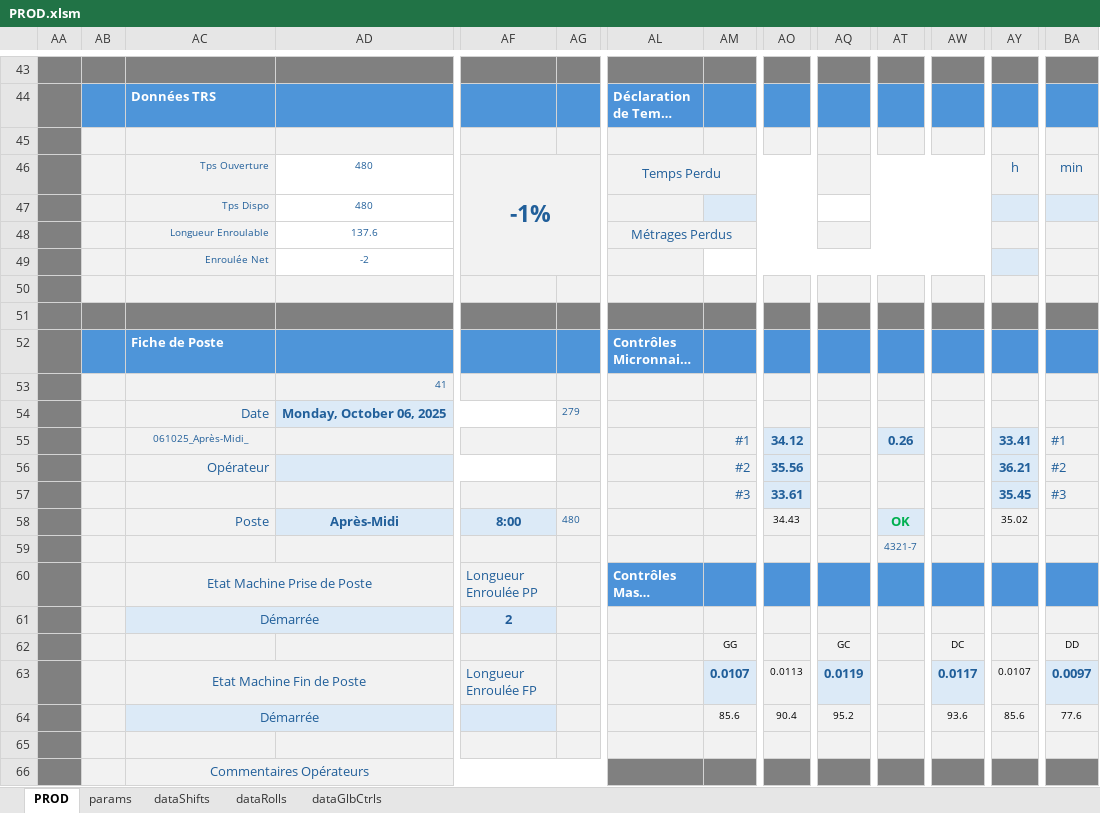
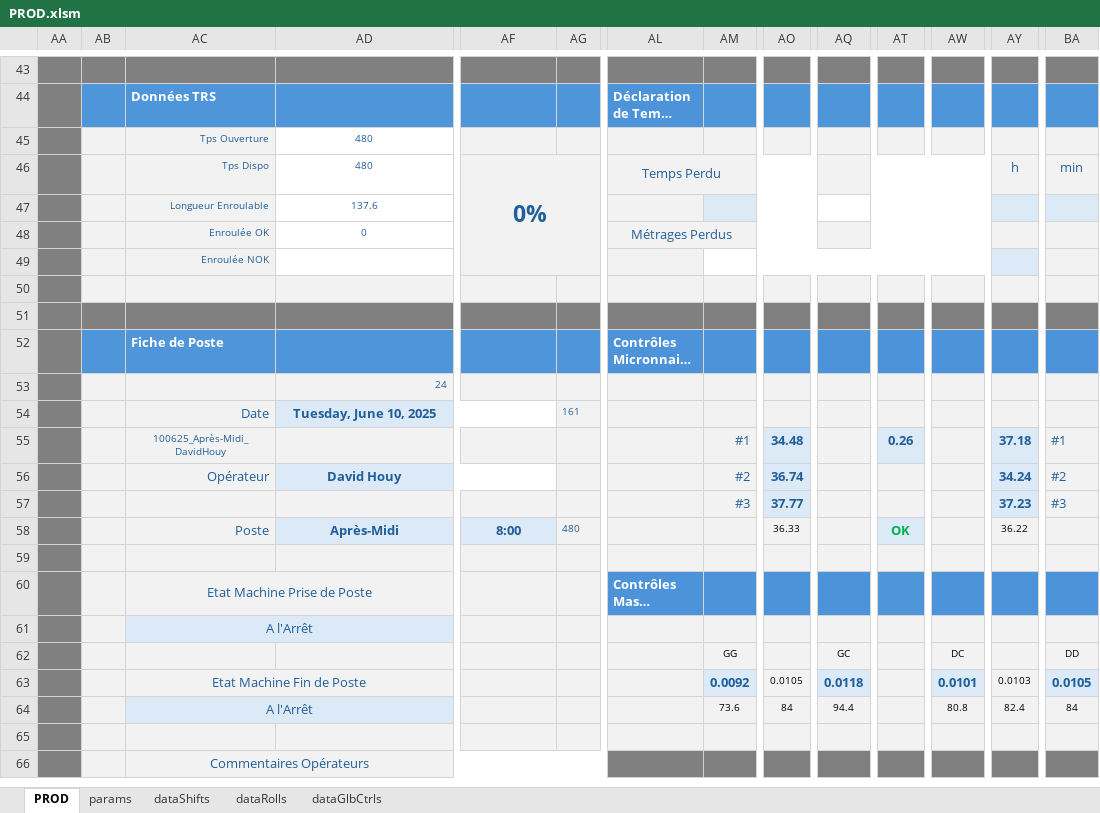
Before and after one commit to NicoWithManyO/Ligne-G, an Excel workbook: PROD.xlsm, sheet PROD, drawn as a sheet; only a part is shown, gaps mark what is left out; long unchanged cells end in …; values as stored, in another font and other column widths than the file's, no borders; charts and pictures and conditional formats not drawn; removed rows and columns are numbered as before the commit, all else as after; rows hold the shown columns only; the diff names each change by its address in the sheet, - before the commit and + after, or states it on an @@ line.

Commit message:
Refactor ShiftsRotate and introduce ShiftMachineRotate subroutines in modAdmin.bas to enhance shift management functionality. Update AppendToDataShifts in Shift.cls to call these new methods, ensuring proper rotation of shifts and machines during data entry. Update PROD.xlsm to reflect these changes.

```diff
--- a/PROD.xlsm (sheet PROD)
+++ b/PROD.xlsm (sheet PROD)
-row 45: (empty)
+row 45:  |  | Tps Ouverture | 480
-AD45 fill: #F2F2F2
+AD45 fill: none
-AC46: Tps Ouverture
+AC46: Tps Dispo
-AF46: -1%
+AF46: 0%
-AC47: Tps Dispo
+AC47: Longueur Enroulable
-AD47: 480
+AD47: 137.6
-row 48:  |  | Longueur Enroulable | 137.6 |  |  | Métrages Perdus
+row 48:  |  | Enroulée OK | 0 |  |  | Métrages Perdus
-AC49: Enroulée Net
+AC49: Enroulée NOK
-AD49: -2
+AD49: (empty)
-AD53: 41
+AD53: 24
-AD54: Monday, October 06, 2025
+AD54: Tuesday, June 10, 2025
-AG54: 279
+AG54: 161
-AC55: 061025_Après-Midi_
+AC55: 100625_Après-Midi_DavidHouy
-AO55: 34.12
+AO55: 34.48
-AY55: 33.41
+AY55: 37.18
-AD56: (empty)
+AD56: David Houy
-AO56: 35.56
+AO56: 36.74
-AY56: 36.21
+AY56: 34.24
-AO57: 33.61
+AO57: 37.77
-AY57: 35.45
+AY57: 37.23
-AO58: 34.43
+AO58: 36.33
-AY58: 35.02
+AY58: 36.22
-AT59: 4321-7
+AT59: (empty)
-AF60: Longueur Enroulée PP
+AF60: (empty)
-AC61: Démarrée
+AC61: A l'Arrêt
-AF61: 2
+AF61: (empty)
-row 63:  |  | Etat Machine Fin de Poste |  | Longueur Enroulée FP |  |  | 0.0107 | 0.0113 | 0.0119 |  | 0.0117 | 0.0107 | 0.0097
-row 64:  |  | Démarrée |  |  |  |  | 85.6 | 90.4 | 95.2 |  | 93.6 | 85.6 | 77.6
+row 63:  |  | Etat Machine Fin de Poste |  |  |  |  | 0.0092 | 0.0105 | 0.0118 |  | 0.0101 | 0.0103 | 0.0105
+row 64:  |  | A l'Arrêt |  |  |  |  | 73.6 | 84 | 94.4 |  | 80.8 | 82.4 | 84
```
Also changed, not shown: sheet dataShifts, formulas that keep their value, charts or pictures, 2 other files.
